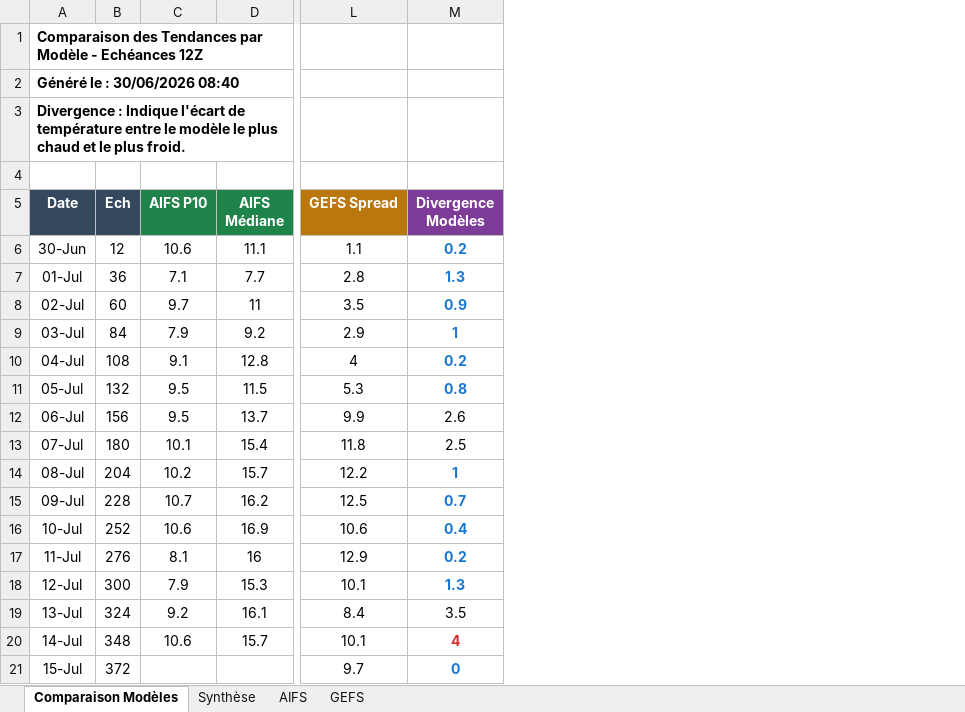
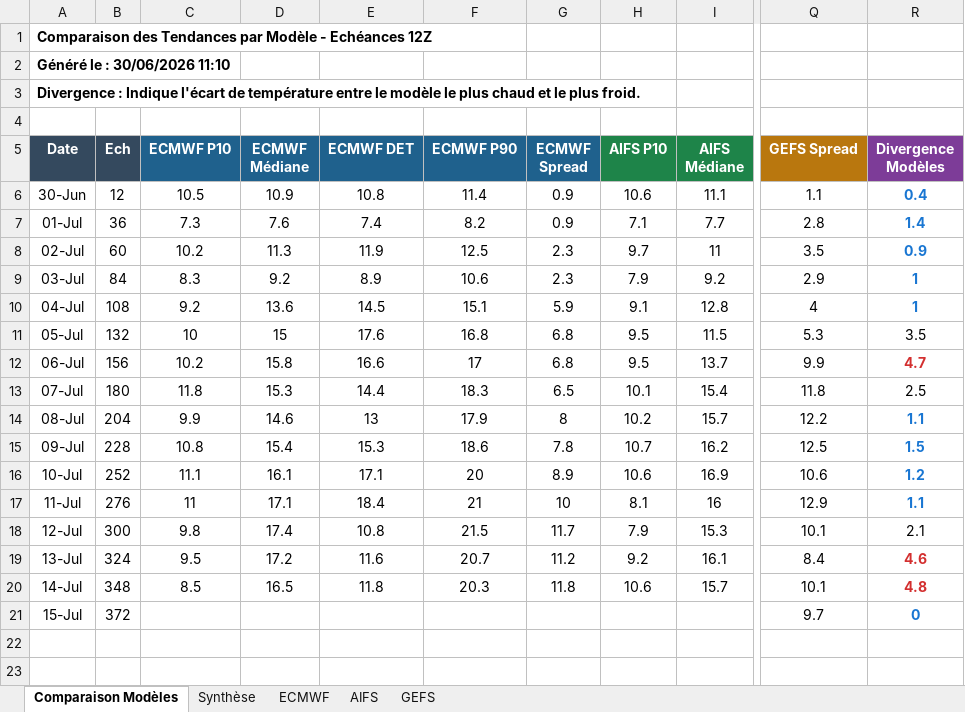
Before and after one commit to clav1stech/Weather, an Excel workbook: Forecasts/Forecast-30062026-0Z.xlsx, sheet Comparaison Modèles, drawn as a sheet; only a part is shown, gaps mark what is left out; values as stored, in another font and other column widths than the file's, no borders; addresses are those after the commit; the diff names each change by its address in the sheet, - before the commit and + after, or states it on an @@ line.

```diff
--- a/Forecasts/Forecast-30062026-0Z.xlsx (sheet Comparaison Modèles)
+++ b/Forecasts/Forecast-30062026-0Z.xlsx (sheet Comparaison Modèles)
+sheet tab: ECMWF
+column C (ECMWF P10), rows 6-20: 10.5 | 7.3 | 10.2 | 8.3 | 9.2 | 10 | 10.2 | 11.8 | 9.9 | 10.8 | 11.1 | 11 | 9.8 | 9.5 | 8.5
+column D (ECMWF Médiane), rows 6-20: 10.9 | 7.6 | 11.3 | 9.2 | 13.6 | 15 | 15.8 | 15.3 | 14.6 | 15.4 | 16.1 | 17.1 | 17.4 | 17.2 | 16.5
+column E (ECMWF DET), rows 6-20: 10.8 | 7.4 | 11.9 | 8.9 | 14.5 | 17.6 | 16.6 | 14.4 | 13 | 15.3 | 17.1 | 18.4 | 10.8 | 11.6 | 11.8
+column F (ECMWF P90), rows 6-20: 11.4 | 8.2 | 12.5 | 10.6 | 15.1 | 16.8 | 17 | 18.3 | 17.9 | 18.6 | 20 | 21 | 21.5 | 20.7 | 20.3
+column G (ECMWF Spread), rows 6-20: 0.9 | 0.9 | 2.3 | 2.3 | 5.9 | 6.8 | 6.8 | 6.5 | 8 | 7.8 | 8.9 | 10 | 11.7 | 11.2 | 11.8
-A2 (Date): Généré le : 30/06/2026 08:40
+A2 (Date): Généré le : 30/06/2026 11:10
-R6 (Divergence Modèles): 0.2
+R6 (Divergence Modèles): 0.4
-R7 (Divergence Modèles): 1.3
+R7 (Divergence Modèles): 1.4
-R10 (Divergence Modèles): 0.2
+R10 (Divergence Modèles): 1
-R11 (Divergence Modèles): 0.8
+R11 (Divergence Modèles): 3.5
@@ R11 bold: on → off, text colour: #1976D2 → black @@
-R12 (Divergence Modèles): 2.6
+R12 (Divergence Modèles): 4.7
@@ R12 bold: off → on, text colour: black → #D32F2F @@
-R14 (Divergence Modèles): 1
+R14 (Divergence Modèles): 1.1
-R15 (Divergence Modèles): 0.7
+R15 (Divergence Modèles): 1.5
-R16 (Divergence Modèles): 0.4
+R16 (Divergence Modèles): 1.2
-R17 (Divergence Modèles): 0.2
+R17 (Divergence Modèles): 1.1
-R18 (Divergence Modèles): 1.3
+R18 (Divergence Modèles): 2.1
@@ R18 bold: on → off, text colour: #1976D2 → black @@
-R19 (Divergence Modèles): 3.5
+R19 (Divergence Modèles): 4.6
@@ R19 bold: off → on, text colour: black → #D32F2F @@
-R20 (Divergence Modèles): 4
+R20 (Divergence Modèles): 4.8
```
Also changed, not shown: sheet Synthèse.
